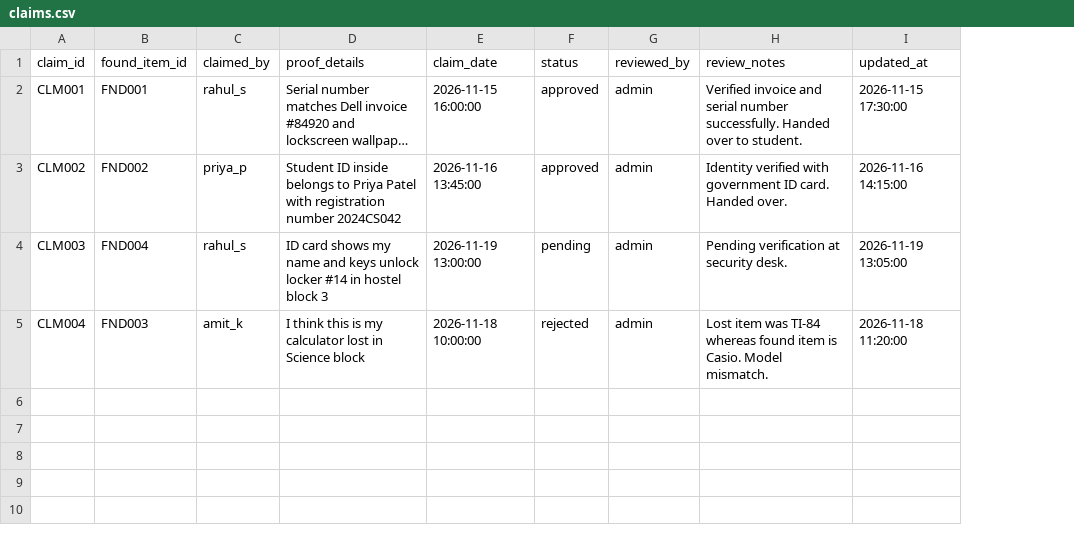
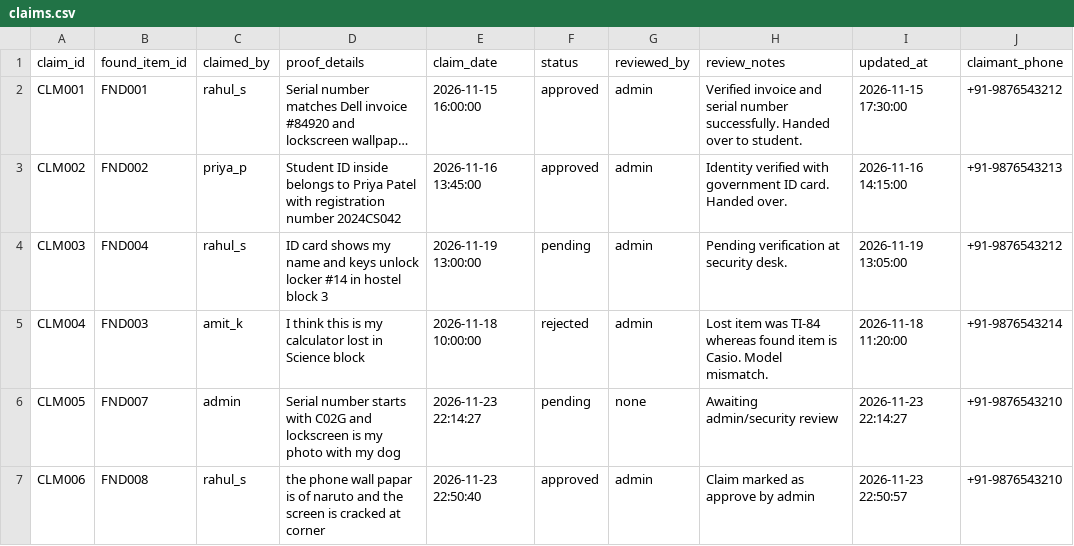
Before and after one commit to ManojKumarC0112/LostLink, a CSV file: database/claims.csv, drawn as a sheet; long unchanged cells end in …; the diff names each change by its address in the sheet, - before the commit and + after, or states it on an @@ line.

```diff
--- a/database/claims.csv
+++ b/database/claims.csv
+column J (claimant_phone), rows 2-5: +91-9876543212 | +91-9876543213 | +91-9876543212 | +91-9876543214
+row 6: CLM005 | FND007 | admin | Serial number starts with C02G and lockscreen is my photo with my dog | 2026-11-23 22:14:27 | pending | none | Awaiting admin/security review | 2026-11-23 22:14:27 | +91-9876543210
+row 7: CLM006 | FND008 | rahul_s | the phone wall papar is of naruto and the screen is cracked at corner | 2026-11-23 22:50:40 | approved | admin | Claim marked as approve by admin | 2026-11-23 22:50:57 | +91-9876543210
```
Also changed, not shown: database/found_items.csv, database/lost_items.csv, 19 other files.
